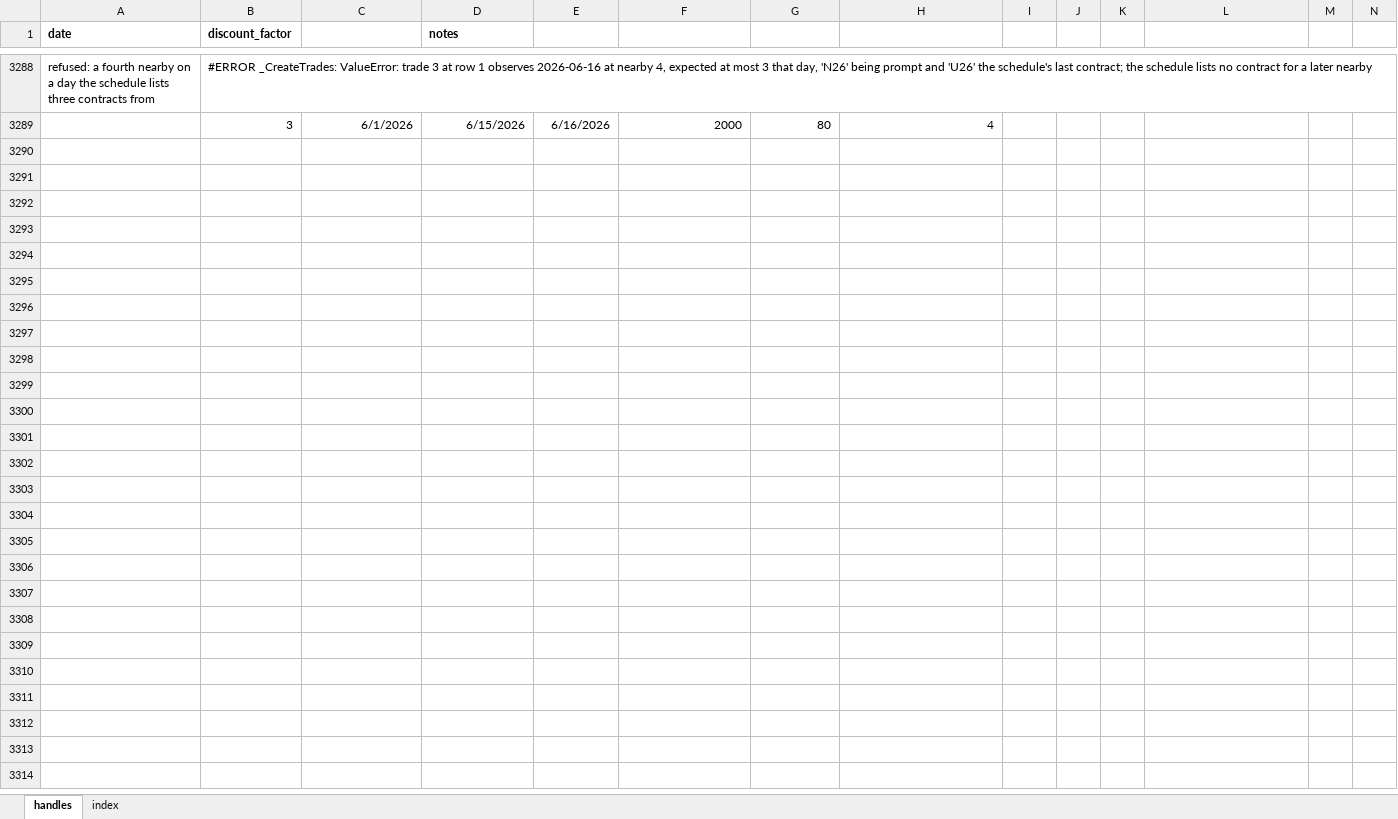
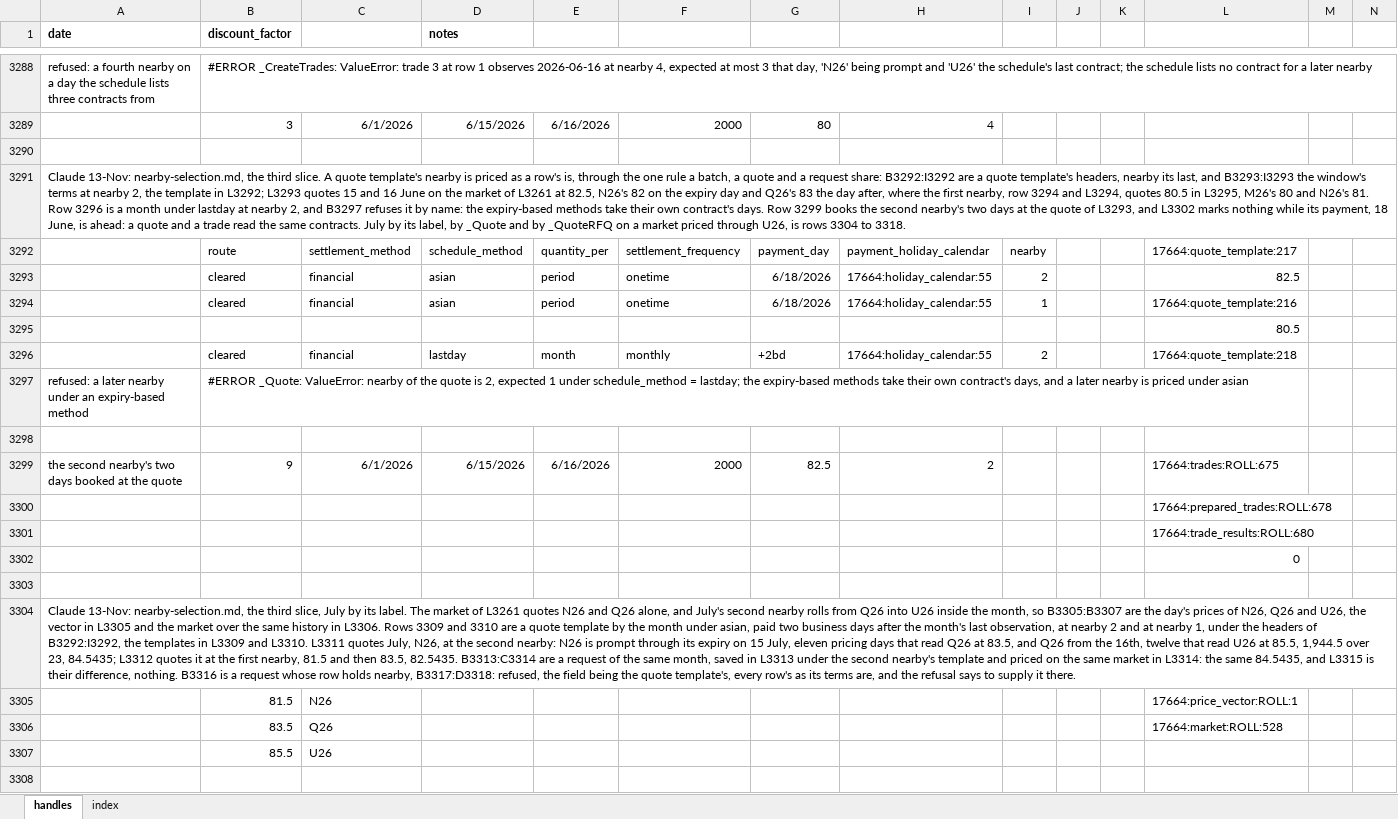
Before and after one commit to gobbles404/catalyst, an Excel workbook: workbooks/handles.xlsx, sheet handles, drawn as a sheet; only a part is shown, gaps mark what is left out; values as stored, in another font and other column widths than the file's, no borders; rows hold the shown columns only; the diff covers the shown part only; the diff names each change by its address in the sheet, - before the commit and + after, or states it on an @@ line.

Commit message:
feat(quoting): a quote, a quote by dates and a request for quote price a template's nearby (#238, 3 of 3) (#247)
Co-authored-by: gobbles404 <jgiles926@gmail.com>

```diff
--- a/workbooks/handles.xlsx (sheet handles)
+++ b/workbooks/handles.xlsx (sheet handles)
+row 3290: (empty)
+row 3291: Claude 13-Nov: nearby-selection.md, the third slice. A quote template's nearby is priced as a row's is, through the one rule a batch, a quote and a request share: B3292:I3292 are a quote template's headers, nearby its last, and B3293:I3293 the window's terms at nearby 2, the template in L3292; L3293 quotes 15 and 16 June on the market of L3261 at 82.5, N26's 82 on the expiry day and Q26's 83 the day after, where the first nearby, row 3294 and L3294, quotes 80.5 in L3295, M26's 80 and N26's 81. Row 3296 is a month under lastday at nearby 2, and B3297 refuses it by name: the expiry-based methods take their own contract's days. Row 3299 books the second nearby's two days at the quote of L3293, and L3302 marks nothing while its payment, 18 June, is ahead: a quote and a trade read the same contracts. July by its label, by _Quote and by _QuoteRFQ on a market priced through U26, is rows 3304 to 3318.
+row 3292:  | route | settlement_method | schedule_method | quantity_per | settlement_frequency | payment_day | payment_holiday_calendar | nearby |  |  | 17664:quote_template:217
+row 3293:  | cleared | financial | asian | period | onetime | 6/18/2026 | 17664:holiday_calendar:55 | 2 |  |  | 82.5
+row 3294:  | cleared | financial | asian | period | onetime | 6/18/2026 | 17664:holiday_calendar:55 | 1 |  |  | 17664:quote_template:216
+row 3295:  |  |  |  |  |  |  |  |  |  |  | 80.5
+row 3296:  | cleared | financial | lastday | month | monthly | +2bd | 17664:holiday_calendar:55 | 2 |  |  | 17664:quote_template:218
+row 3297: refused: a later nearby under an expiry-based method | #ERROR _Quote: ValueError: nearby of the quote is 2, expected 1 under schedule_method = lastday; the expiry-based methods take their own contract's days, and a later nearby is priced under asian
+row 3298: (empty)
+row 3299: the second nearby's two days booked at the quote | 9 | 6/1/2026 | 6/15/2026 | 6/16/2026 | 2000 | 82.5 | 2 |  |  |  | 17664:trades:ROLL:675
+row 3300:  |  |  |  |  |  |  |  |  |  |  | 17664:prepared_trades:ROLL:678
+row 3301:  |  |  |  |  |  |  |  |  |  |  | 17664:trade_results:ROLL:680
+row 3302:  |  |  |  |  |  |  |  |  |  |  | 0
+row 3303: (empty)
+row 3304: Claude 13-Nov: nearby-selection.md, the third slice, July by its label. The market of L3261 quotes N26 and Q26 alone, and July's second nearby rolls from Q26 into U26 inside the month, so B3305:B3307 are the day's prices of N26, Q26 and U26, the vector in L3305 and the market over the same history in L3306. Rows 3309 and 3310 are a quote template by the month under asian, paid two business days after the month's last observation, at nearby 2 and at nearby 1, under the headers of B3292:I3292, the templates in L3309 and L3310. L3311 quotes July, N26, at the second nearby: N26 is prompt through its expiry on 15 July, eleven pricing days that read Q26 at 83.5, and Q26 from the 16th, twelve that read U26 at 85.5, 1,944.5 over 23, 84.5435; L3312 quotes it at the first nearby, 81.5 and then 83.5, 82.5435. B3313:C3314 are a request of the same month, saved in L3313 under the second nearby's template and priced on the same market in L3314: the same 84.5435, and L3315 is their difference, nothing. B3316 is a request whose row holds nearby, B3317:D3318: refused, the field being the quote template's, every row's as its terms are, and the refusal says to supply it there.
+row 3305:  | 81.5 | N26 |  |  |  |  |  |  |  |  | 17664:price_vector:ROLL:1
+row 3306:  | 83.5 | Q26 |  |  |  |  |  |  |  |  | 17664:market:ROLL:528
+row 3307:  | 85.5 | U26
+row 3308: (empty)
```
Also changed, not shown: 15 added rows, 5 removed rows and 957 edited cells elsewhere in this sheet, sheet index, 22 other files.
